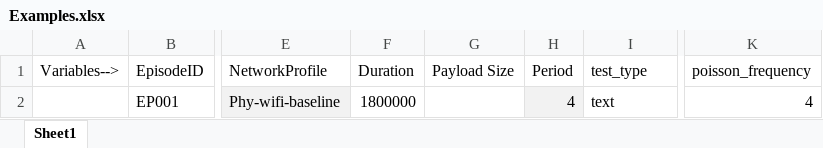
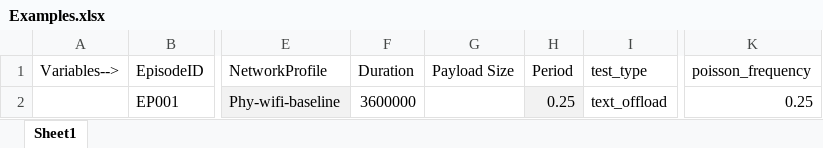
Before and after one commit to ayeshx/Watch1CodeServer, an Excel workbook: Examples.xlsx, sheet Sheet1, drawn as a sheet; only a part is shown, gaps mark what is left out; values as stored, in another font and other column widths than the file's, no borders; the diff names each change by its address in the sheet, - before the commit and + after, or states it on an @@ line.

Commit message:
December Progress + Text Model

```diff
--- a/Examples.xlsx (sheet Sheet1)
+++ b/Examples.xlsx (sheet Sheet1)
-F2 (Duration): 1800000
+F2 (Duration): 3600000
-H2 (Period): 4
+H2 (Period): 0.25
-I2 (test_type): text
+I2 (test_type): text_offload
-K2 (poisson_frequency): 4
+K2 (poisson_frequency): 0.25
```
Also changed, not shown: 18 other files.
